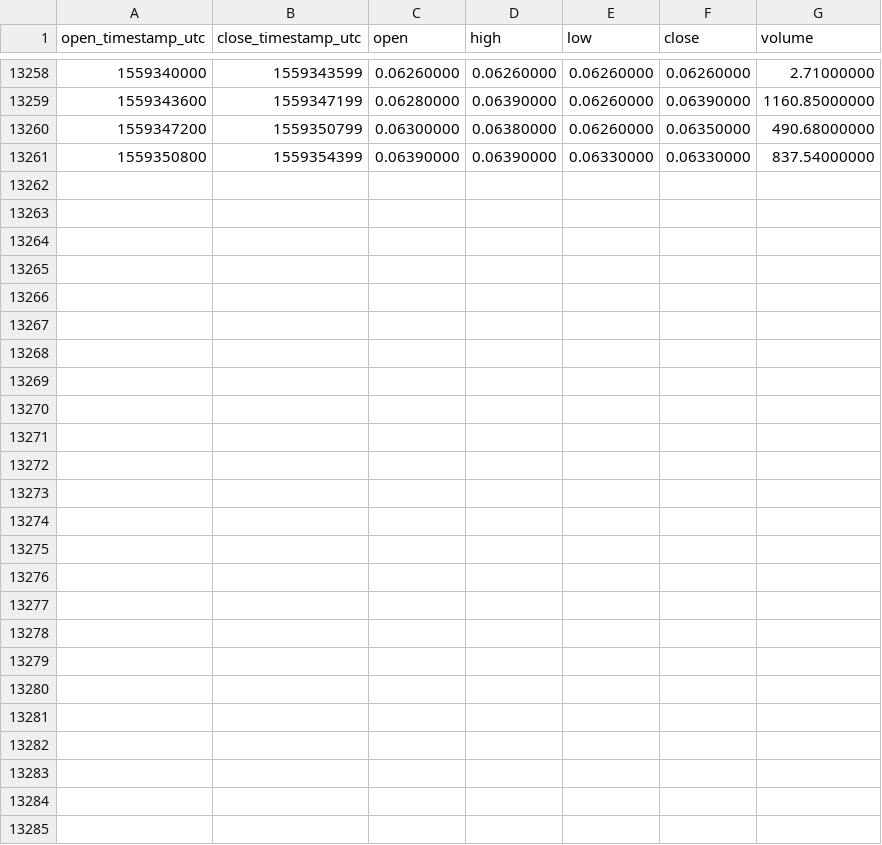
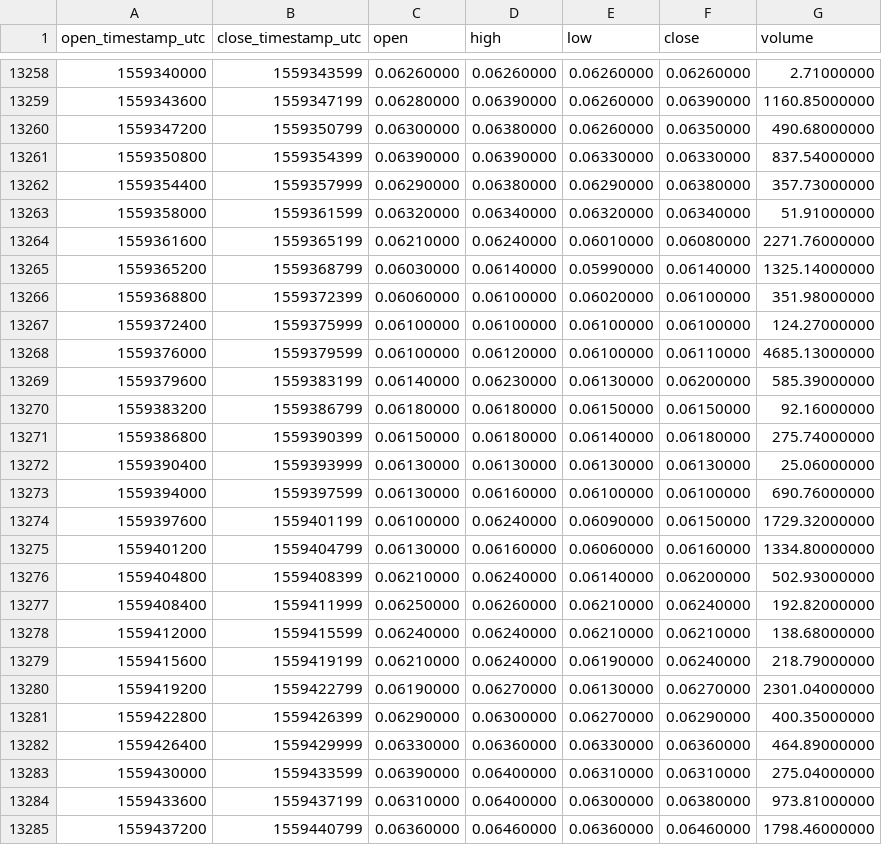
Before and after one commit to cryptobigbro/binance-LSKBNB, a CSV file: binance-LSKBNB-1h.csv, drawn as a sheet; only a part is shown, gaps mark what is left out.

Commit message:
Update OHLCV data.

```diff
--- a/binance-LSKBNB-1h.csv
+++ b/binance-LSKBNB-1h.csv
@@ -13261 +13261,25 @@ open_timestamp_utc,close_timestamp_utc,open,high,low,close,volume
 1559350800,1559354399,0.06390000,0.06390000,0.06330000,0.06330000,837.54000000
+1559354400,1559357999,0.06290000,0.06380000,0.06290000,0.06380000,357.73000000
+1559358000,1559361599,0.06320000,0.06340000,0.06320000,0.06340000,51.91000000
+1559361600,1559365199,0.06210000,0.06240000,0.06010000,0.06080000,2271.76000000
+1559365200,1559368799,0.06030000,0.06140000,0.05990000,0.06140000,1325.14000000
+1559368800,1559372399,0.06060000,0.06100000,0.06020000,0.06100000,351.98000000
+1559372400,1559375999,0.06100000,0.06100000,0.06100000,0.06100000,124.27000000
+1559376000,1559379599,0.06100000,0.06120000,0.06100000,0.06110000,4685.13000000
+1559379600,1559383199,0.06140000,0.06230000,0.06130000,0.06200000,585.39000000
+1559383200,1559386799,0.06180000,0.06180000,0.06150000,0.06150000,92.16000000
+1559386800,1559390399,0.06150000,0.06180000,0.06140000,0.06180000,275.74000000
+1559390400,1559393999,0.06130000,0.06130000,0.06130000,0.06130000,25.06000000
+1559394000,1559397599,0.06130000,0.06160000,0.06100000,0.06100000,690.76000000
+1559397600,1559401199,0.06100000,0.06240000,0.06090000,0.06150000,1729.32000000
+1559401200,1559404799,0.06130000,0.06160000,0.06060000,0.06160000,1334.80000000
+1559404800,1559408399,0.06210000,0.06240000,0.06140000,0.06200000,502.93000000
+1559408400,1559411999,0.06250000,0.06260000,0.06210000,0.06240000,192.82000000
+1559412000,1559415599,0.06240000,0.06240000,0.06210000,0.06210000,138.68000000
+1559415600,1559419199,0.06210000,0.06240000,0.06190000,0.06240000,218.79000000
+1559419200,1559422799,0.06190000,0.06270000,0.06130000,0.06270000,2301.04000000
+1559422800,1559426399,0.06290000,0.06300000,0.06270000,0.06290000,400.35000000
+1559426400,1559429999,0.06330000,0.06360000,0.06330000,0.06360000,464.89000000
+1559430000,1559433599,0.06390000,0.06400000,0.06310000,0.06310000,275.04000000
+1559433600,1559437199,0.06310000,0.06400000,0.06300000,0.06380000,973.81000000
+1559437200,1559440799,0.06360000,0.06460000,0.06360000,0.06460000,1798.46000000
```
Also changed, not shown: binance-LSKBNB-1d.csv.
